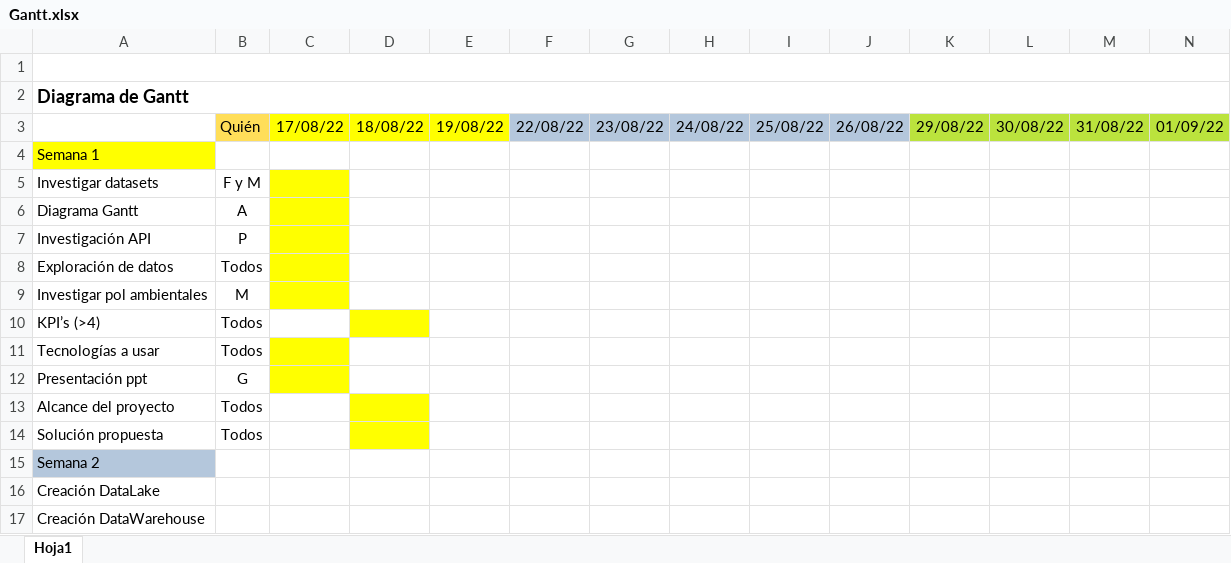
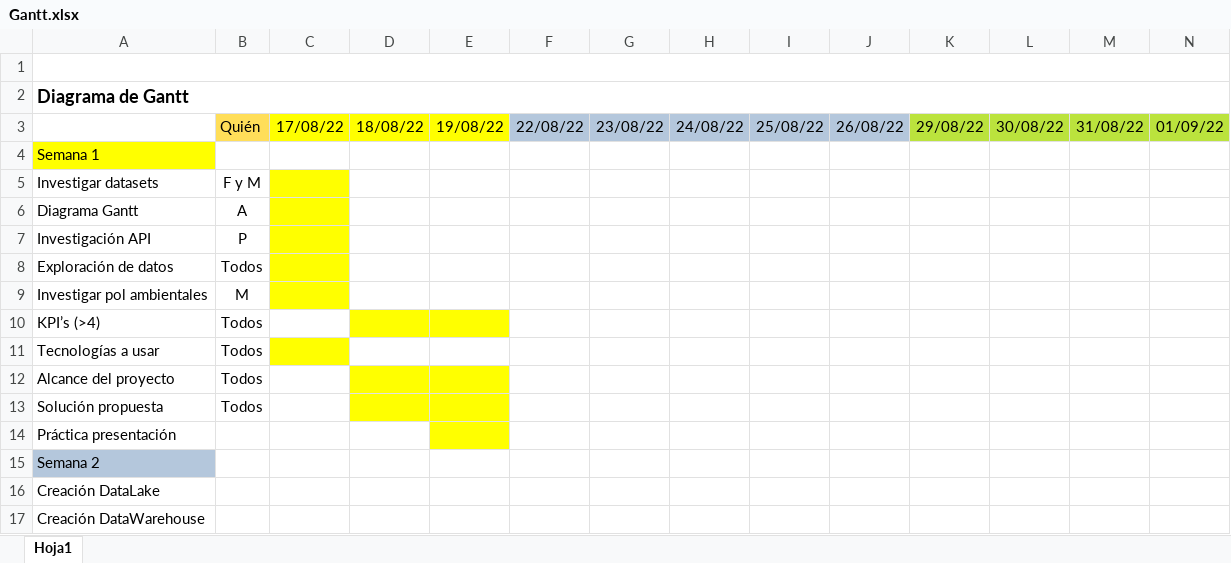
Before and after one commit to alimusac/Trabajo-Grupal, an Excel workbook: Gantt.xlsx, sheet Hoja1, drawn as a sheet; only a part is shown; values as stored, in another font and other column widths than the file's, no borders; charts and pictures not drawn; removed rows and columns are numbered as before the commit, all else as after; rows hold the shown columns only; the diff names each change by its address in the sheet, - before the commit and + after, or states it on an @@ line.

Commit message:
Add files via upload

```diff
--- a/Gantt.xlsx (sheet Hoja1)
+++ b/Gantt.xlsx (sheet Hoja1)
-E10 fill: none
+E10 fill: #FFFF00
-row 12: Presentación ppt | G
-E12:E13 fill: none
+E12:E13 fill: #FFFF00
+row 14: Práctica presentación
```
Also changed, not shown: charts or pictures.
